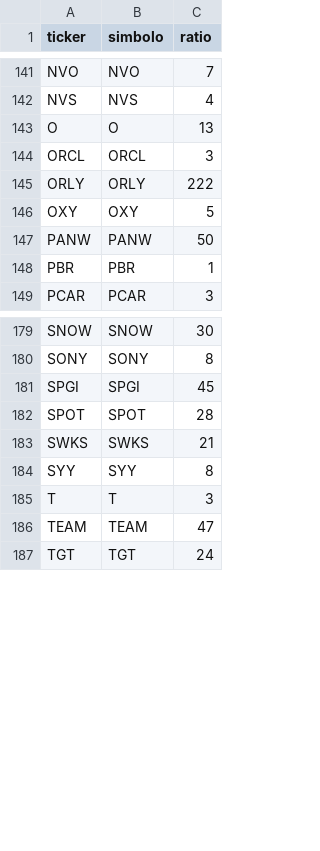
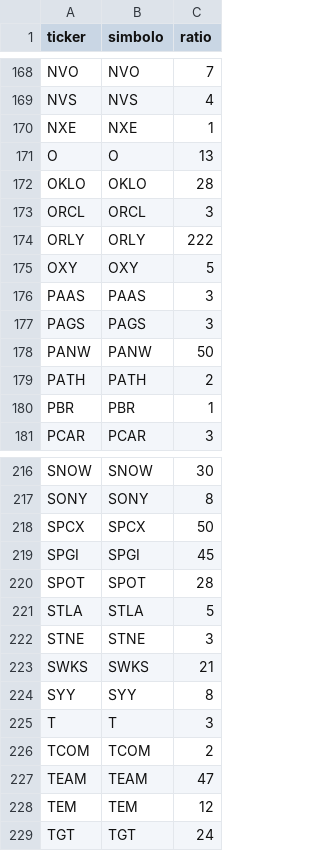
Before and after one commit to Guilloteeeeeee/TODO-CEDEAR, a CSV file: data/cedears.csv, drawn as a sheet; only a part is shown, gaps mark what is left out; the diff covers the shown part only; the diff names each change by its address in the sheet, - before the commit and + after, or states it on an @@ line.

```diff
--- a/data/cedears.csv
+++ b/data/cedears.csv
+row 170: NXE | NXE | 1
+row 172: OKLO | OKLO | 28
+row 176: PAAS | PAAS | 3
+row 177: PAGS | PAGS | 3
+row 179: PATH | PATH | 2
+row 218: SPCX | SPCX | 50
+row 221: STLA | STLA | 5
+row 222: STNE | STNE | 3
+row 226: TCOM | TCOM | 2
+row 228: TEM | TEM | 12
```
Also changed, not shown: 40 added rows elsewhere in this file, 14 other files.
